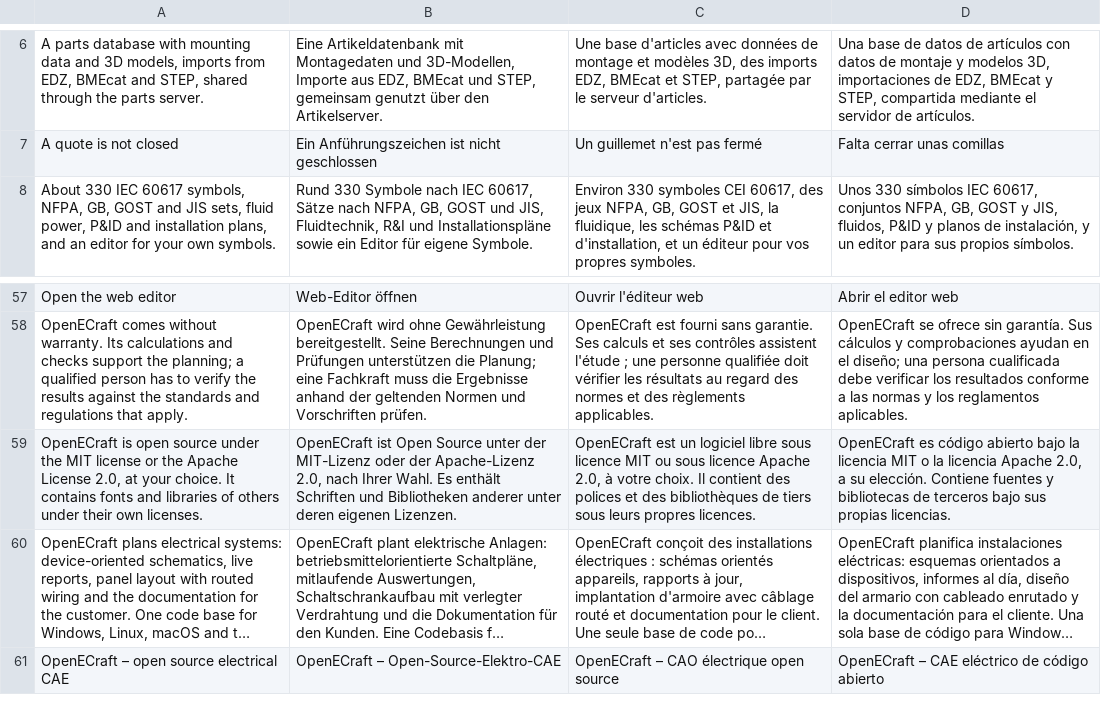
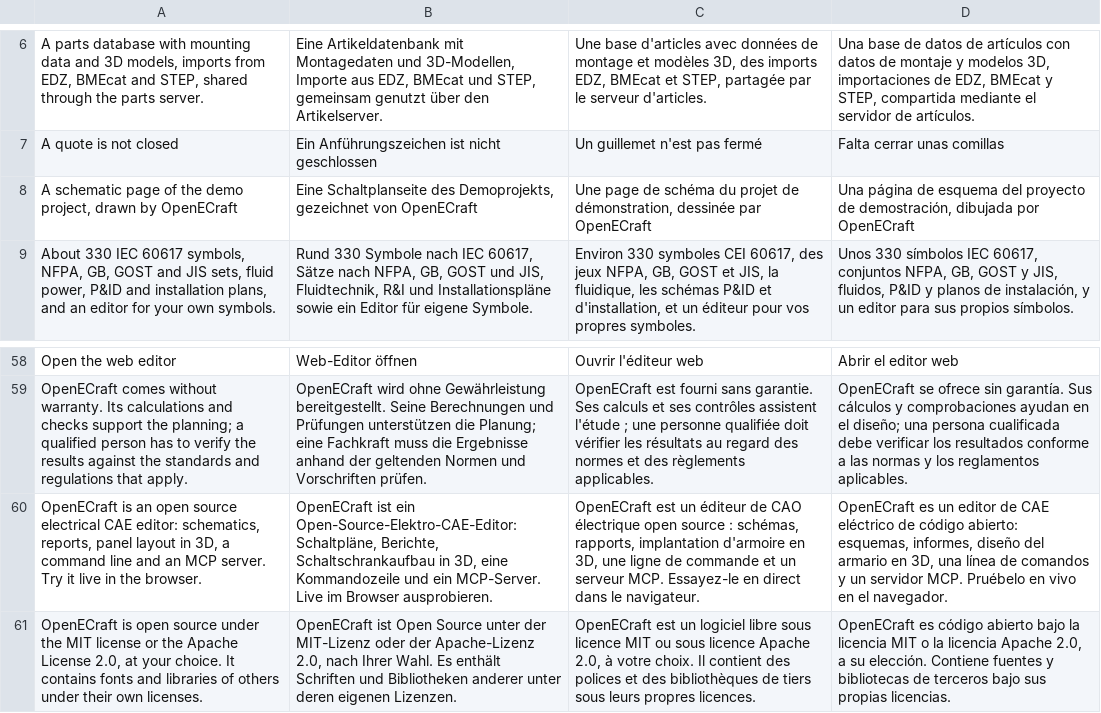
Before and after one commit to nilres/OpenECraft, a TSV file: crates/openecraft-i18n/src/catalog/website/required.tsv, drawn as a sheet; only a part is shown, gaps mark what is left out; the shorter side is filled out with more unchanged rows; long unchanged cells end in …; the diff names each change by its address in the sheet, - before the commit and + after, or states it on an @@ line.

```diff
--- a/crates/openecraft-i18n/src/catalog/website/required.tsv
+++ b/crates/openecraft-i18n/src/catalog/website/required.tsv
+row 8: A schematic page of the demo project, drawn by OpenECraft | Eine Schaltplanseite des Demoprojekts, gezeichnet von OpenECraft | Une page de schéma du projet de démonstration, dessinée par OpenECraft | Una página de esquema del proyecto de demostración, dibujada por OpenECraft
+row 60: OpenECraft is an open source electrical CAE editor: schematics, reports, panel layout in 3D, a command line and an MCP server. Try it live in the browser. | OpenECraft ist ein Open-Source-Elektro-CAE-Editor: Schaltpläne, Berichte, Schaltschrankaufbau in 3D, eine Kommandozeile und ein MCP-Server. Live im Browser ausprobieren. | OpenECraft est un éditeur de CAO électrique open source : schémas, rapports, implantation d'armoire en 3D, une ligne de commande et un serveur MCP. Essayez-le en direct dans le navigateur. | OpenECraft es un editor de CAE eléctrico de código abierto: esquemas, informes, diseño del armario en 3D, una línea de comandos y un servidor MCP. Pruébelo en vivo en el navegador.
```
Also changed, not shown: 28 other files.
